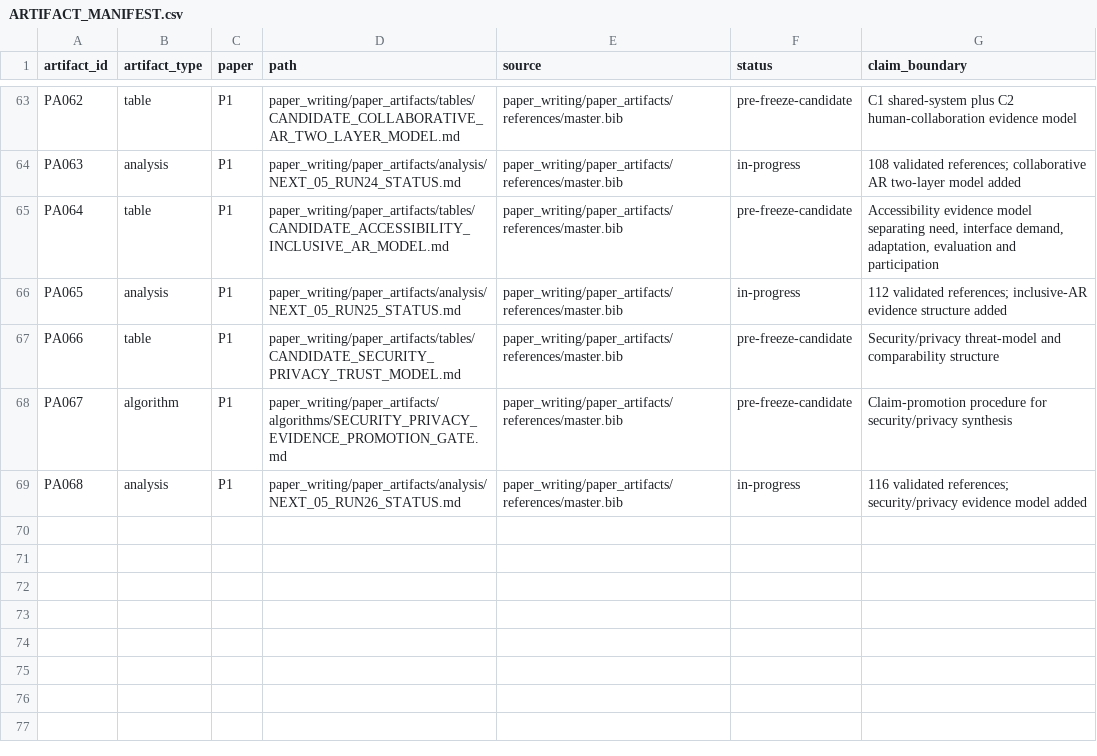
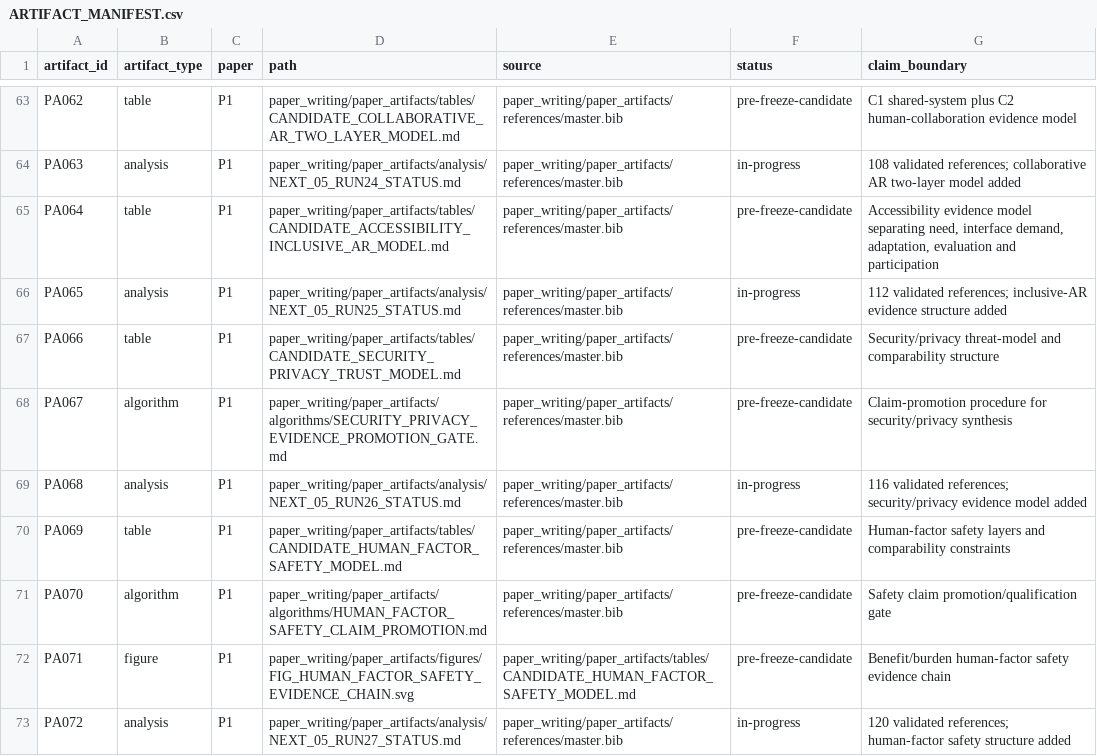
Before and after one commit to Arithmetic-Power-Geometry/Augmented-Reality-Systematic-Review, a CSV file: paper_writing/paper_artifacts/ARTIFACT_MANIFEST.csv, drawn as a sheet; only a part is shown, gaps mark what is left out.

Commit message:
Register NEXT-05 run 27 table figure algorithm and analysis

```diff
--- a/paper_writing/paper_artifacts/ARTIFACT_MANIFEST.csv
+++ b/paper_writing/paper_artifacts/ARTIFACT_MANIFEST.csv
@@ -69 +69,5 @@ PA067,algorithm,P1,paper_writing/paper_artifacts/algorithms/SECURITY_PRIVACY_EVI
 PA068,analysis,P1,paper_writing/paper_artifacts/analysis/NEXT_05_RUN26_STATUS.md,paper_writing/paper_artifacts/references/master.bib,in-progress,"116 validated references; security/privacy evidence model added"
+PA069,table,P1,paper_writing/paper_artifacts/tables/CANDIDATE_HUMAN_FACTOR_SAFETY_MODEL.md,paper_writing/paper_artifacts/references/master.bib,pre-freeze-candidate,"Human-factor safety layers and comparability constraints"
+PA070,algorithm,P1,paper_writing/paper_artifacts/algorithms/HUMAN_FACTOR_SAFETY_CLAIM_PROMOTION.md,paper_writing/paper_artifacts/references/master.bib,pre-freeze-candidate,"Safety claim promotion/qualification gate"
+PA071,figure,P1,paper_writing/paper_artifacts/figures/FIG_HUMAN_FACTOR_SAFETY_EVIDENCE_CHAIN.svg,paper_writing/paper_artifacts/tables/CANDIDATE_HUMAN_FACTOR_SAFETY_MODEL.md,pre-freeze-candidate,"Benefit/burden human-factor safety evidence chain"
+PA072,analysis,P1,paper_writing/paper_artifacts/analysis/NEXT_05_RUN27_STATUS.md,paper_writing/paper_artifacts/references/master.bib,in-progress,"120 validated references; human-factor safety structure added"
```
